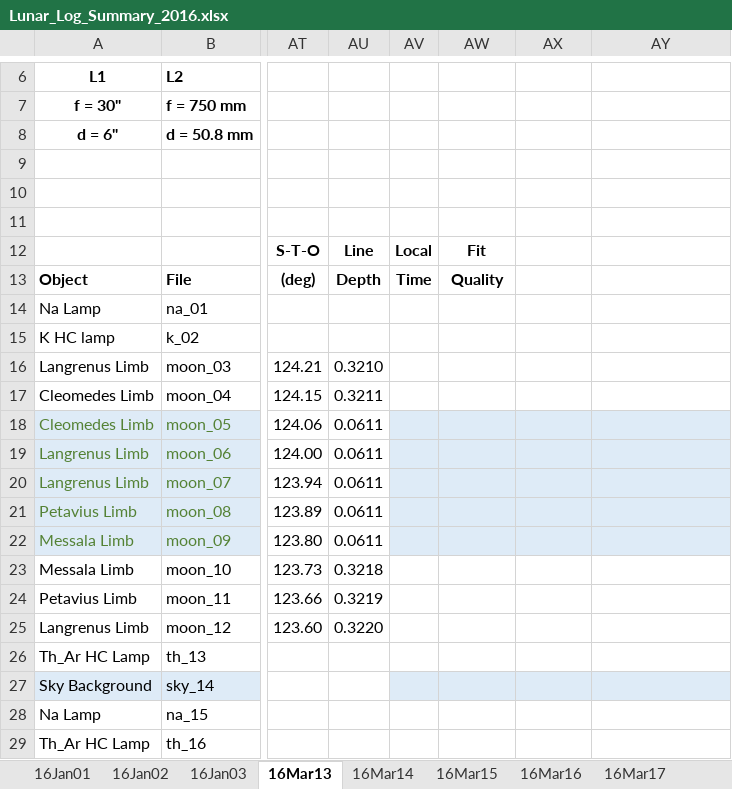
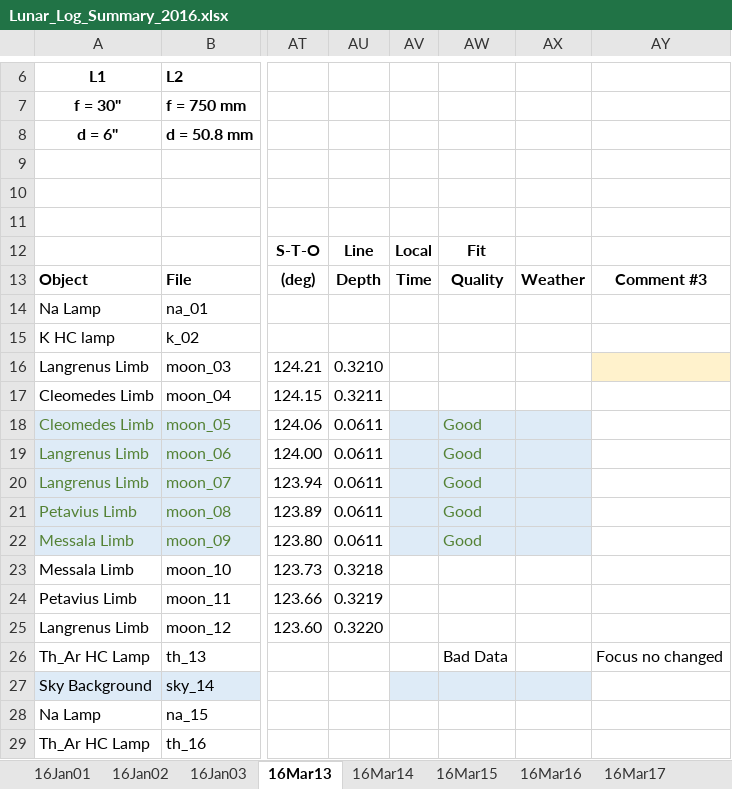
Before and after one commit to uwbadger11208/exo-lunar, an Excel workbook: Logs/Lunar_Log_Summary_2016.xlsx, sheet 16Mar13, drawn as a sheet; only a part is shown, gaps mark what is left out; values as stored, in another font and other column widths than the file's, no borders; the diff covers the shown part only; the diff names each change by its address in the sheet, - before the commit and + after, or states it on an @@ line.

```diff
--- a/Logs/Lunar_Log_Summary_2016.xlsx (sheet 16Mar13)
+++ b/Logs/Lunar_Log_Summary_2016.xlsx (sheet 16Mar13)
-AX13: (empty)
+AX13: Weather
-AY13: (empty)
+AY13: Comment #3
-AY16 fill: none
+AY16 fill: #FFF2CC
-AW18:AW22: (empty)
+AW18:AW22: Good
-AY18:AY22 fill: #DEEBF7
+AY18:AY22 fill: none
-AW26: (empty)
+AW26: Bad Data
-AY26: (empty)
+AY26: Focus no changed
-AY27 fill: #DEEBF7
+AY27 fill: none
```
Also changed, not shown: cell formats elsewhere in this sheet, sheet 16Mar17, sheet 16Jan03, sheet 16May21, sheet 16May20, sheet 16May19, sheet 16Mar18, 20 more sheets, other sheet tabs, Logs/Lunar_Log_Summary_2014.xlsx.
